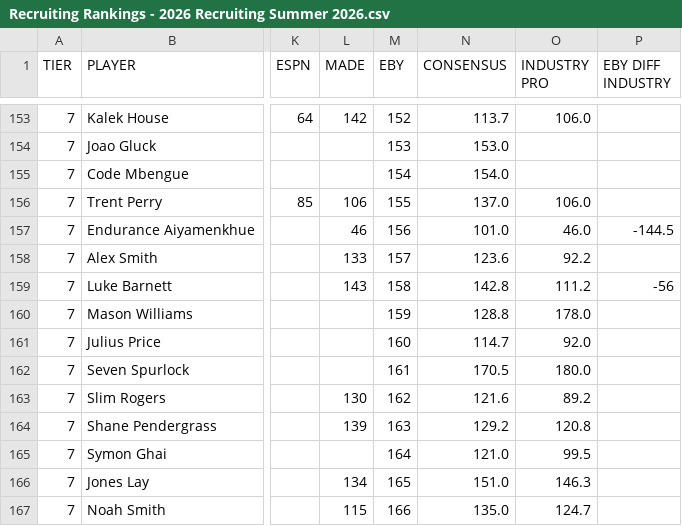
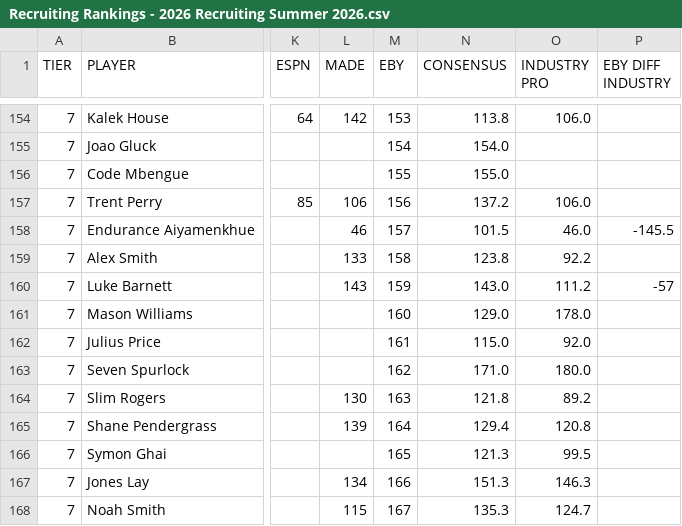
Before and after one commit to logeby2/logeby2.github.io, a CSV file: Recruiting-Rankings/Recruiting Rankings - 2026 Recruiting Summer 2026.csv, drawn as a sheet; only a part is shown, gaps mark what is left out; addresses are those after the commit; the diff covers the shown part only; the diff names each change by its address in the sheet, - before the commit and + after, or states it on an @@ line.

```diff
--- a/Recruiting-Rankings/Recruiting Rankings - 2026 Recruiting Summer 2026.csv
+++ b/Recruiting-Rankings/Recruiting Rankings - 2026 Recruiting Summer 2026.csv
-M154 (EBY): 152
+M154 (EBY): 153
-N154 (CONSENSUS): 113.7
+N154 (CONSENSUS): 113.8
-M155 (EBY): 153
+M155 (EBY): 154
-N155 (CONSENSUS): 153.0
+N155 (CONSENSUS): 154.0
-M156 (EBY): 154
+M156 (EBY): 155
-N156 (CONSENSUS): 154.0
+N156 (CONSENSUS): 155.0
-M157 (EBY): 155
+M157 (EBY): 156
-N157 (CONSENSUS): 137.0
+N157 (CONSENSUS): 137.2
-M158 (EBY): 156
+M158 (EBY): 157
-N158 (CONSENSUS): 101.0
+N158 (CONSENSUS): 101.5
-P158 (EBY DIFF INDUSTRY): -144.5
+P158 (EBY DIFF INDUSTRY): -145.5
-M159 (EBY): 157
+M159 (EBY): 158
-N159 (CONSENSUS): 123.6
+N159 (CONSENSUS): 123.8
-M160 (EBY): 158
+M160 (EBY): 159
-N160 (CONSENSUS): 142.8
+N160 (CONSENSUS): 143.0
-P160 (EBY DIFF INDUSTRY): -56
+P160 (EBY DIFF INDUSTRY): -57
-M161 (EBY): 159
+M161 (EBY): 160
-N161 (CONSENSUS): 128.8
+N161 (CONSENSUS): 129.0
-M162 (EBY): 160
+M162 (EBY): 161
-N162 (CONSENSUS): 114.7
+N162 (CONSENSUS): 115.0
-M163 (EBY): 161
+M163 (EBY): 162
-N163 (CONSENSUS): 170.5
+N163 (CONSENSUS): 171.0
-M164 (EBY): 162
+M164 (EBY): 163
-N164 (CONSENSUS): 121.6
+N164 (CONSENSUS): 121.8
-M165 (EBY): 163
+M165 (EBY): 164
-N165 (CONSENSUS): 129.2
+N165 (CONSENSUS): 129.4
-M166 (EBY): 164
+M166 (EBY): 165
-N166 (CONSENSUS): 121.0
+N166 (CONSENSUS): 121.3
-M167 (EBY): 165
+M167 (EBY): 166
-N167 (CONSENSUS): 151.0
+N167 (CONSENSUS): 151.3
-M168 (EBY): 166
+M168 (EBY): 167
-N168 (CONSENSUS): 135.0
+N168 (CONSENSUS): 135.3
```
Also changed, not shown: 1 added row, 1 removed row and 41 edited cells elsewhere in this file, 1 other file.
